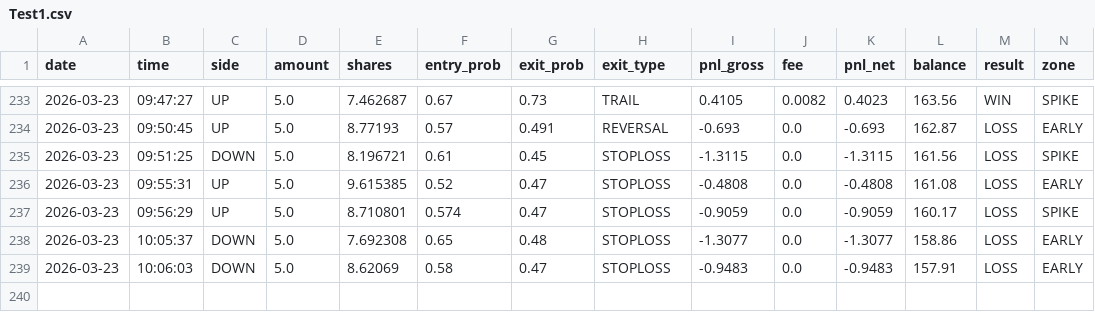
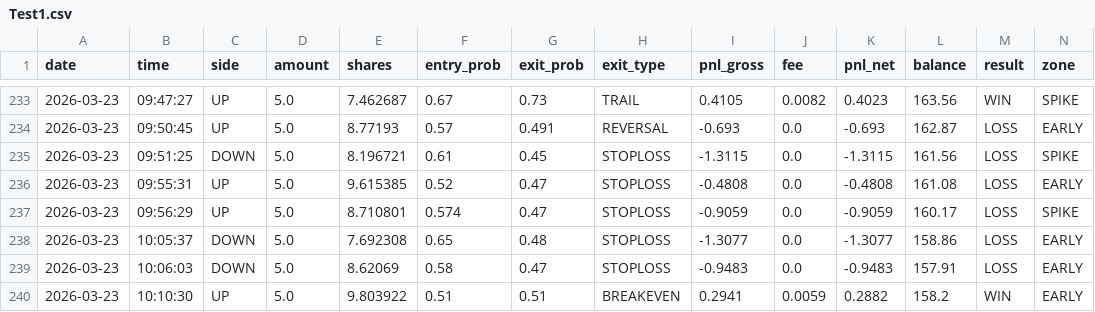
Before and after one commit to gutu99/bot-dashboard, a CSV file: Test1.csv, drawn as a sheet; only a part is shown, gaps mark what is left out; rows hold the shown columns only; the diff names each change by its address in the sheet, - before the commit and + after, or states it on an @@ line.

Commit message:
update

```diff
--- a/Test1.csv
+++ b/Test1.csv
+row 240: 2026-03-23 | 10:10:30 | UP | 5.0 | 9.803922 | 0.51 | 0.51 | BREAKEVEN | 0.2941 | 0.0059 | 0.2882 | 158.2 | WIN | EARLY
```
